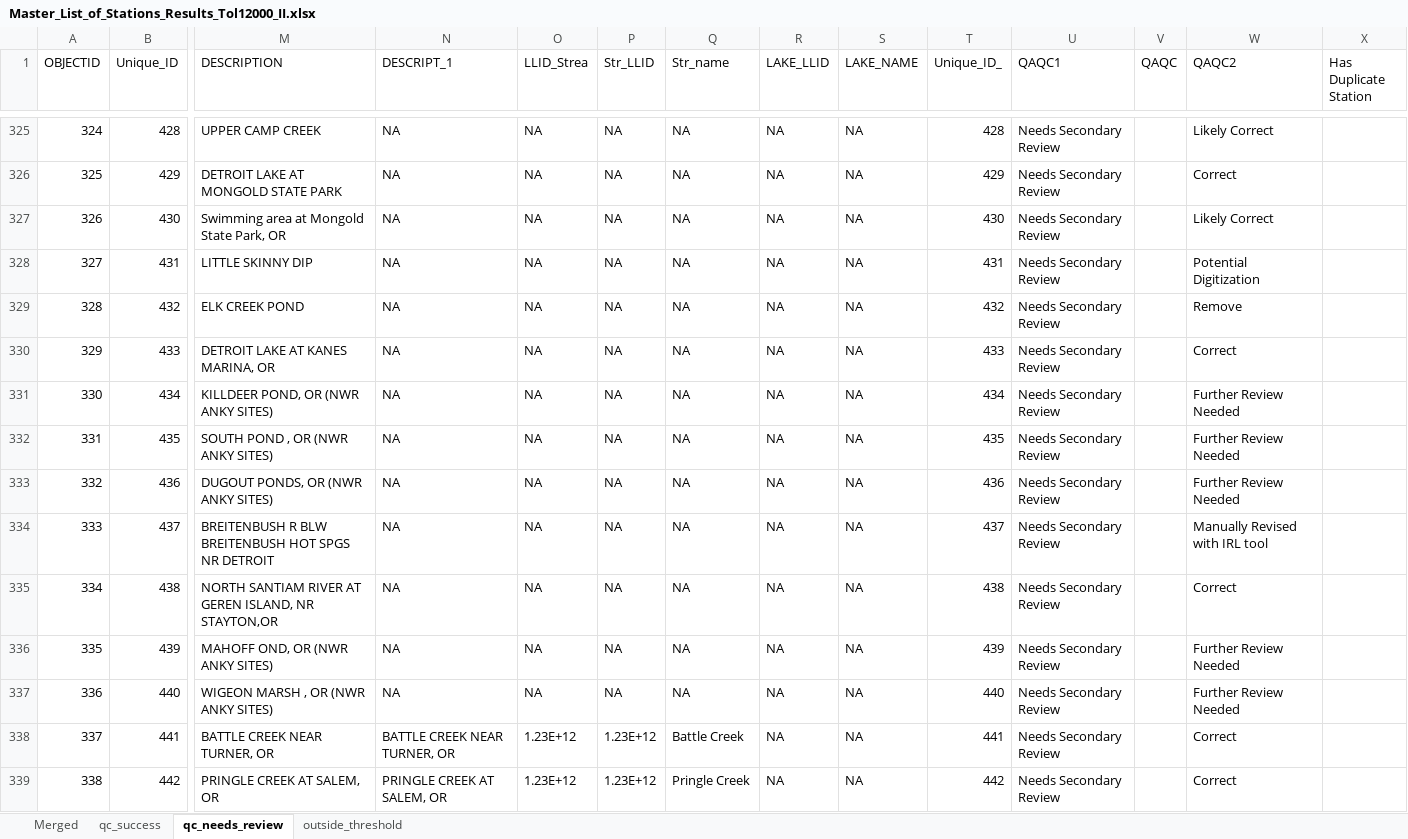
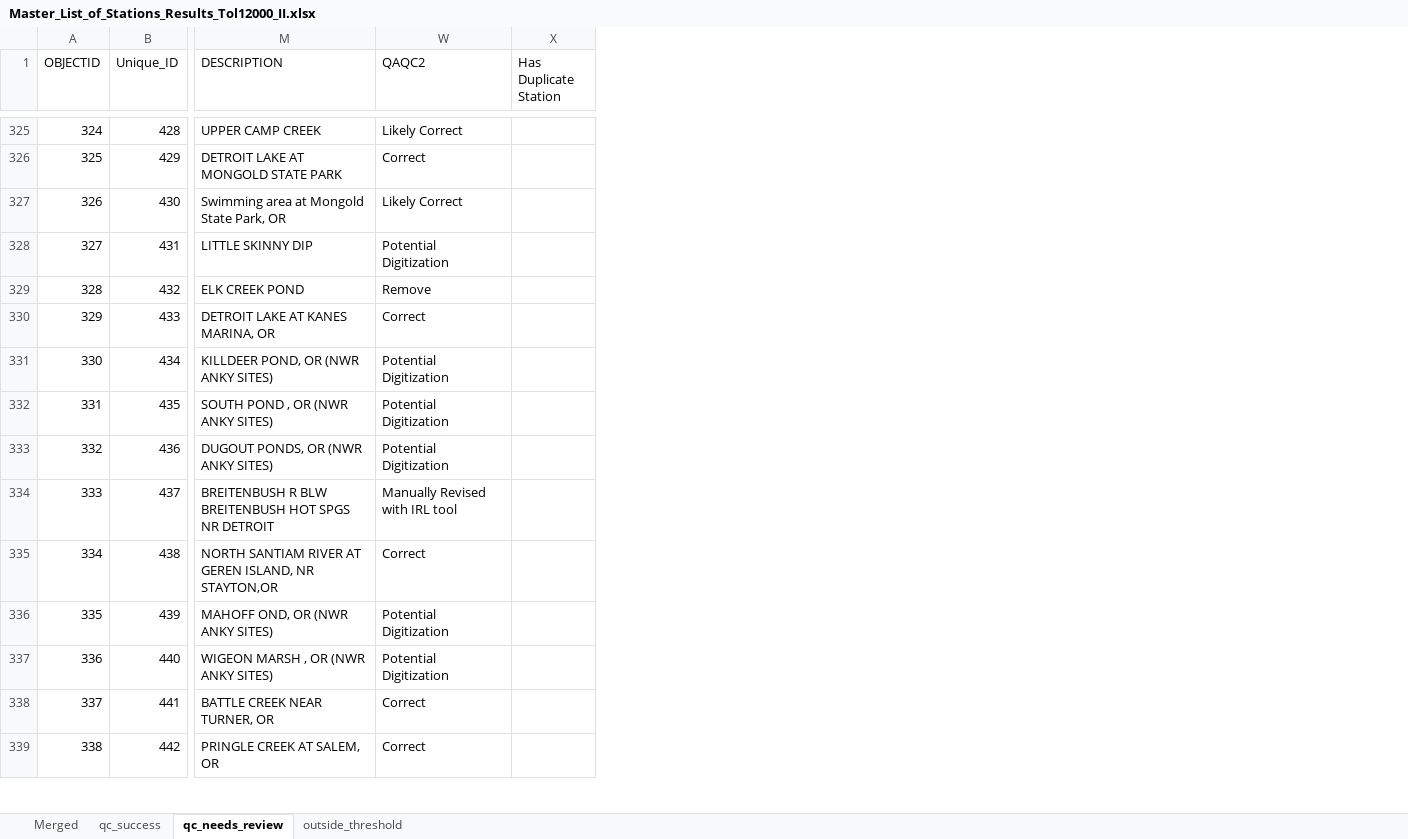
Before and after one commit to petertbryant/ToxicsRedo, an Excel workbook: StationsToLocate/FinalList/Master_List_of_Stations_Results_Tol12000_II.xlsx, sheet qc_needs_review, drawn as a sheet; only a part is shown, gaps mark what is left out; values as stored, in another font and other column widths than the file's, no borders; the diff covers the shown part only; the diff names each change by its address in the sheet, - before the commit and + after, or states it on an @@ line.

```diff
--- a/StationsToLocate/FinalList/Master_List_of_Stations_Results_Tol12000_II.xlsx (sheet qc_needs_review)
+++ b/StationsToLocate/FinalList/Master_List_of_Stations_Results_Tol12000_II.xlsx (sheet qc_needs_review)
@@ column N (DESCRIPT_1) hidden, rows 325-339: NA | NA | NA | NA | NA | NA | NA | NA | NA | NA | NA | NA | NA | BATTLE CREEK NEAR TURNER, OR | PRINGLE CREEK AT SALEM, OR @@
@@ column O (LLID_Strea) hidden, rows 325-339: NA | NA | NA | NA | NA | NA | NA | NA | NA | NA | NA | NA | NA | 1.23E+12 | 1.23E+12 @@
@@ column P (Str_LLID) hidden, rows 325-339: NA | NA | NA | NA | NA | NA | NA | NA | NA | NA | NA | NA | NA | 1.23E+12 | 1.23E+12 @@
@@ column Q (Str_name) hidden, rows 325-339: NA | NA | NA | NA | NA | NA | NA | NA | NA | NA | NA | NA | NA | Battle Creek | Pringle Creek @@
@@ column R (LAKE_LLID) hidden, rows 325-339: all NA @@
@@ column S (LAKE_NAME) hidden, rows 325-339: all NA @@
@@ column T (Unique_ID_) hidden, rows 325-339: 428 | 429 | 430 | 431 | 432 | 433 | 434 | 435 | 436 | 437 | 438 | 439 | 440 | 441 | 442 @@
@@ column U (QAQC1) hidden, rows 325-339: all Needs Secondary Review @@
@@ column V (QAQC) hidden, empty @@
-W331:W333 (QAQC2): Further Review Needed
+W331:W333 (QAQC2): Potential Digitization
-W336:W337 (QAQC2): Further Review Needed
+W336:W337 (QAQC2): Potential Digitization
```
Also changed, not shown: 52 edited cells elsewhere in this sheet, StationsToLocate/FinalList/Additional_LASAR_Stations.xlsx, 2 other files.
